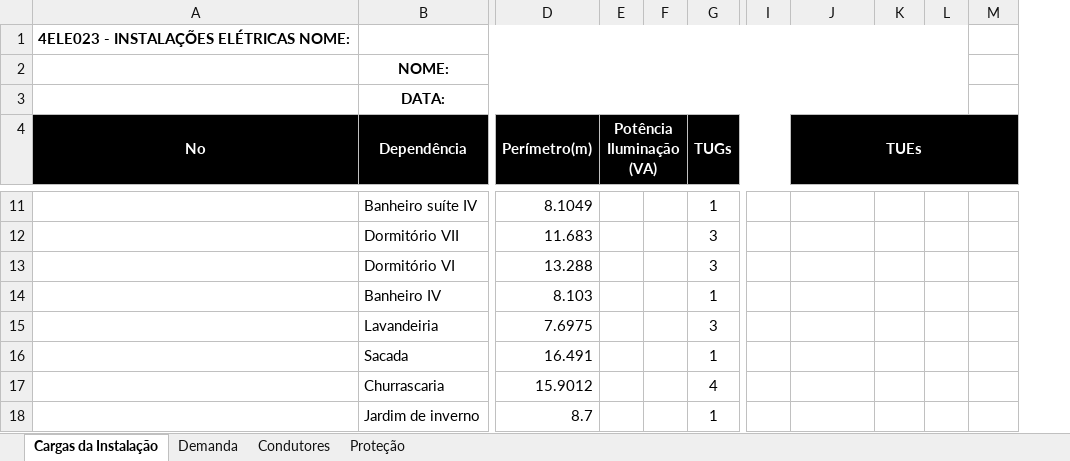
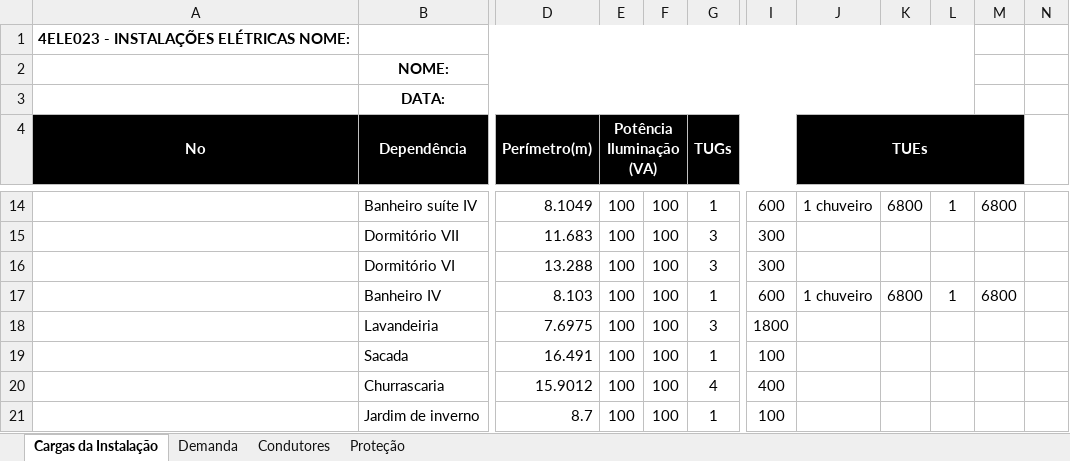
Before and after one commit to larissarochad/Instalacao2, an Excel workbook: Planilha Projeto Elétrico.xlsx, sheet Cargas da Instalação, drawn as a sheet; only a part is shown, gaps mark what is left out; values as stored, in another font and other column widths than the file's, no borders; charts and pictures not drawn; removed rows and columns are numbered as before the commit, all else as after; the diff covers the shown part only; the diff names each change by its address in the sheet, - before the commit and + after, or states it on an @@ line.

Commit message:
Pontos de luz de iluminação distribuidos

```diff
--- a/Planilha Projeto Elétrico.xlsx (sheet Cargas da Instalação)
+++ b/Planilha Projeto Elétrico.xlsx (sheet Cargas da Instalação)
-column F, empty
+column F, rows 14-21: all 100
-column I, empty
+column I, rows 14-21: 600 | 300 | 300 | 600 | 1800 | 100 | 400 | 100
+column N, empty
-E14:E21 (Potência Iluminação(VA)): (empty)
+E14:E21 (Potência Iluminação(VA)): 100
-J14 (TUEs): (empty)
+J14 (TUEs): 1 chuveiro
-K14: (empty)
+K14: 6800
-L14: (empty)
+L14: 1
-M14: (empty)
+M14: 6800
-J17 (TUEs): (empty)
+J17 (TUEs): 1 chuveiro
-K17: (empty)
+K17: 6800
-L17: (empty)
+L17: 1
-M17: (empty)
+M17: 6800
```
Also changed, not shown: 3 added rows, 11 edited cells, cell formats and merged cells elsewhere in this sheet, formulas that keep their value, 2 other files.
